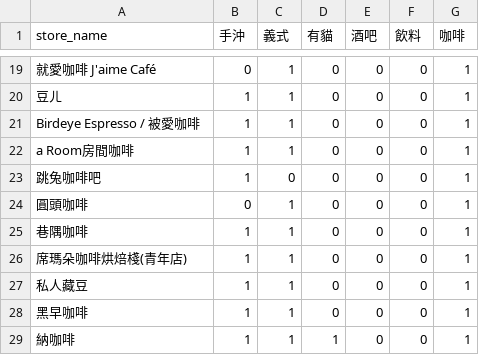
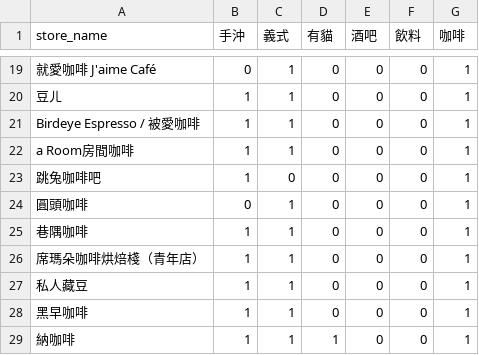
Before and after one commit to chi1027/APP_FinalProject, a CSV file: backend/data/raw.csv, drawn as a sheet; only a part is shown, gaps mark what is left out.

Commit message:
Fix the model so it wont output the same results - this is due to 'user_id' is not a correct dtype(str) - add a new data creation algo as well

```diff
--- a/backend/data/raw.csv
+++ b/backend/data/raw.csv
@@ -25,3 +25,3 @@ a Room房間咖啡,1,1,0,0,0,1
 巷隅咖啡,1,1,0,0,0,1
-席瑪朵咖啡烘焙棧(青年店),1,1,0,0,0,1
+席瑪朵咖啡烘焙棧（青年店）,1,1,0,0,0,1
 私人藏豆,1,1,0,0,0,1
```
Also changed, not shown: 13 other files.
